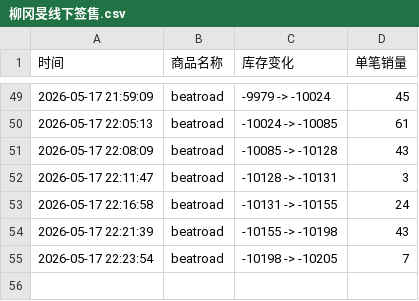
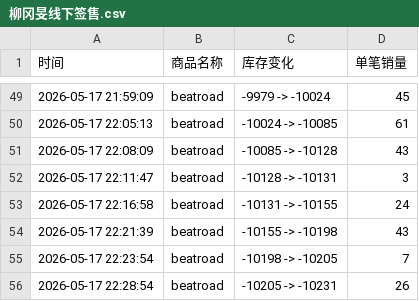
Before and after one commit to Juineii/kangmin_br0517, a CSV file: 柳冈旻线下签售.csv, drawn as a sheet; only a part is shown, gaps mark what is left out.

Commit message:
自动更新数据 2026-05-17 22:29:37

```diff
--- a/柳冈旻线下签售.csv
+++ b/柳冈旻线下签售.csv
@@ -55 +55,2 @@
 2026-05-17 22:23:54,beatroad,-10198 -> -10205,7
+2026-05-17 22:28:54,beatroad,-10205 -> -10231,26
```
